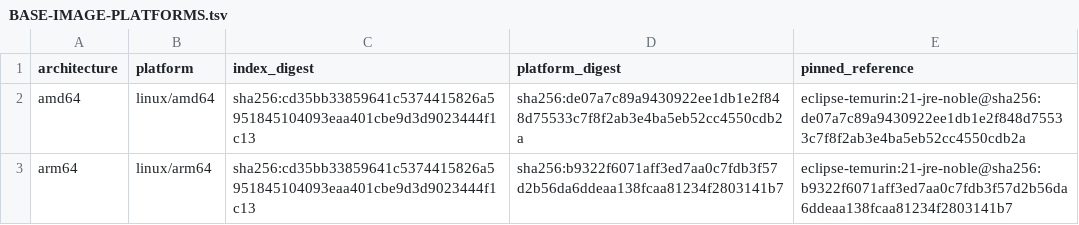
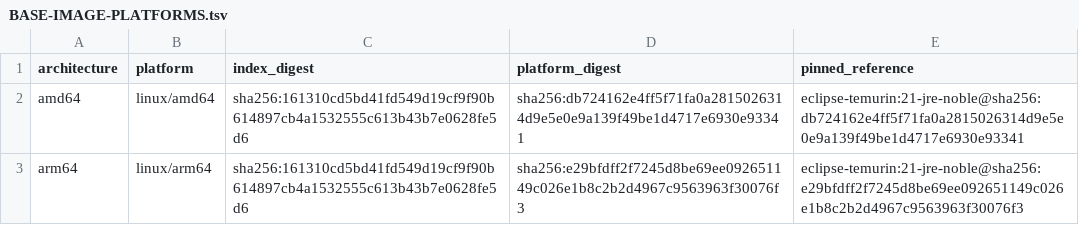
Before and after one commit to fwe86/docker-bastillion, a TSV file: BASE-IMAGE-PLATFORMS.tsv, drawn as a sheet.

```diff
--- a/BASE-IMAGE-PLATFORMS.tsv
+++ b/BASE-IMAGE-PLATFORMS.tsv
@@ -1,3 +1,3 @@
 architecture	platform	index_digest	platform_digest	pinned_reference
-amd64	linux/amd64	sha256:cd35bb33859641c5374415826a5951845104093eaa401cbe9d3d9023444f1c13	sha256:de07a7c89a9430922ee1db1e2f848d75533c7f8f2ab3e4ba5eb52cc4550cdb2a	eclipse-temurin:21-jre-noble@sha256:de07a7c89a9430922ee1db1e2f848d75533c7f8f2ab3e4ba5eb52cc4550cdb2a
-arm64	linux/arm64	sha256:cd35bb33859641c5374415826a5951845104093eaa401cbe9d3d9023444f1c13	sha256:b9322f6071aff3ed7aa0c7fdb3f57d2b56da6ddeaa138fcaa81234f2803141b7	eclipse-temurin:21-jre-noble@sha256:b9322f6071aff3ed7aa0c7fdb3f57d2b56da6ddeaa138fcaa81234f2803141b7
+amd64	linux/amd64	sha256:161310cd5bd41fd549d19cf9f90b614897cb4a1532555c613b43b7e0628fe5d6	sha256:db724162e4ff5f71fa0a2815026314d9e5e0e9a139f49be1d4717e6930e93341	eclipse-temurin:21-jre-noble@sha256:db724162e4ff5f71fa0a2815026314d9e5e0e9a139f49be1d4717e6930e93341
+arm64	linux/arm64	sha256:161310cd5bd41fd549d19cf9f90b614897cb4a1532555c613b43b7e0628fe5d6	sha256:e29bfdff2f7245d8be69ee092651149c026e1b8c2b2d4967c9563963f30076f3	eclipse-temurin:21-jre-noble@sha256:e29bfdff2f7245d8be69ee092651149c026e1b8c2b2d4967c9563963f30076f3
```
Also changed, not shown: 2 other files.
